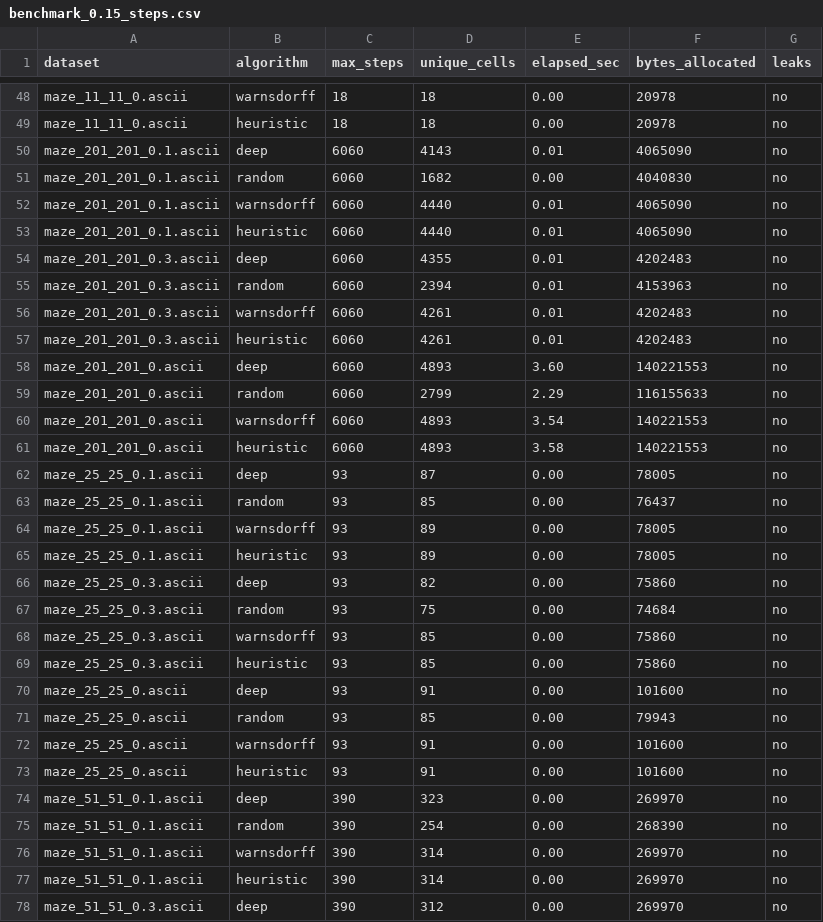
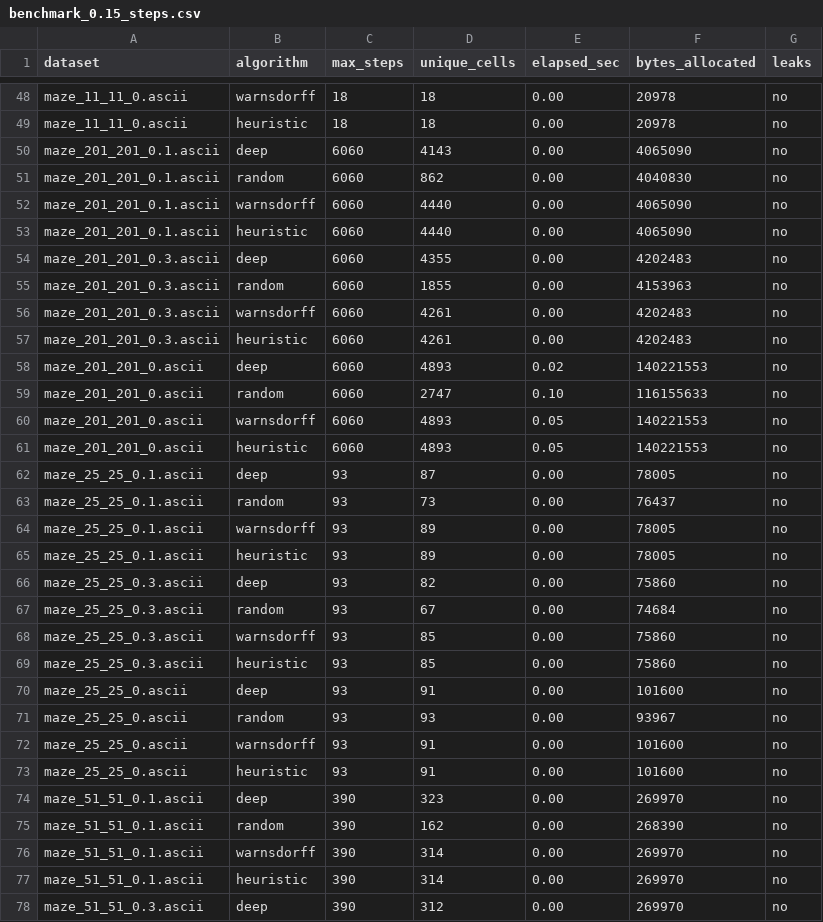
Before and after one commit to maciejbazela/grid-coverage, a CSV file: results/benchmark_0.15_steps.csv, drawn as a sheet; only a part is shown, gaps mark what is left out; the diff covers the shown part only.

```diff
--- a/results/benchmark_0.15_steps.csv
+++ b/results/benchmark_0.15_steps.csv
@@ -49,16 +49,16 @@ maze_11_11_0.ascii;warnsdorff;18;18;0.00;20978;no
 maze_11_11_0.ascii;heuristic;18;18;0.00;20978;no
-maze_201_201_0.1.ascii;deep;6060;4143;0.01;4065090;no
-maze_201_201_0.1.ascii;random;6060;1682;0.00;4040830;no
-maze_201_201_0.1.ascii;warnsdorff;6060;4440;0.01;4065090;no
-maze_201_201_0.1.ascii;heuristic;6060;4440;0.01;4065090;no
-maze_201_201_0.3.ascii;deep;6060;4355;0.01;4202483;no
-maze_201_201_0.3.ascii;random;6060;2394;0.01;4153963;no
-maze_201_201_0.3.ascii;warnsdorff;6060;4261;0.01;4202483;no
-maze_201_201_0.3.ascii;heuristic;6060;4261;0.01;4202483;no
-maze_201_201_0.ascii;deep;6060;4893;3.60;140221553;no
-maze_201_201_0.ascii;random;6060;2799;2.29;116155633;no
-maze_201_201_0.ascii;warnsdorff;6060;4893;3.54;140221553;no
-maze_201_201_0.ascii;heuristic;6060;4893;3.58;140221553;no
+maze_201_201_0.1.ascii;deep;6060;4143;0.00;4065090;no
+maze_201_201_0.1.ascii;random;6060;862;0.00;4040830;no
+maze_201_201_0.1.ascii;warnsdorff;6060;4440;0.00;4065090;no
+maze_201_201_0.1.ascii;heuristic;6060;4440;0.00;4065090;no
+maze_201_201_0.3.ascii;deep;6060;4355;0.00;4202483;no
+maze_201_201_0.3.ascii;random;6060;1855;0.00;4153963;no
+maze_201_201_0.3.ascii;warnsdorff;6060;4261;0.00;4202483;no
+maze_201_201_0.3.ascii;heuristic;6060;4261;0.00;4202483;no
+maze_201_201_0.ascii;deep;6060;4893;0.02;140221553;no
+maze_201_201_0.ascii;random;6060;2747;0.10;116155633;no
+maze_201_201_0.ascii;warnsdorff;6060;4893;0.05;140221553;no
+maze_201_201_0.ascii;heuristic;6060;4893;0.05;140221553;no
 maze_25_25_0.1.ascii;deep;93;87;0.00;78005;no
-maze_25_25_0.1.ascii;random;93;85;0.00;76437;no
+maze_25_25_0.1.ascii;random;93;73;0.00;76437;no
 maze_25_25_0.1.ascii;warnsdorff;93;89;0.00;78005;no
@@ -66,3 +66,3 @@ maze_25_25_0.1.ascii;heuristic;93;89;0.00;78005;no
 maze_25_25_0.3.ascii;deep;93;82;0.00;75860;no
-maze_25_25_0.3.ascii;random;93;75;0.00;74684;no
+maze_25_25_0.3.ascii;random;93;67;0.00;74684;no
 maze_25_25_0.3.ascii;warnsdorff;93;85;0.00;75860;no
@@ -70,3 +70,3 @@ maze_25_25_0.3.ascii;heuristic;93;85;0.00;75860;no
 maze_25_25_0.ascii;deep;93;91;0.00;101600;no
-maze_25_25_0.ascii;random;93;85;0.00;79943;no
+maze_25_25_0.ascii;random;93;93;0.00;93967;no
 maze_25_25_0.ascii;warnsdorff;93;91;0.00;101600;no
@@ -74,3 +74,3 @@ maze_25_25_0.ascii;heuristic;93;91;0.00;101600;no
 maze_51_51_0.1.ascii;deep;390;323;0.00;269970;no
-maze_51_51_0.1.ascii;random;390;254;0.00;268390;no
+maze_51_51_0.1.ascii;random;390;162;0.00;268390;no
 maze_51_51_0.1.ascii;warnsdorff;390;314;0.00;269970;no
```
Also changed, not shown: 31 edited cells elsewhere in this file, results/benchmark_0.05_steps.csv, results/benchmark_0.25_steps.csv, 9 other files.
